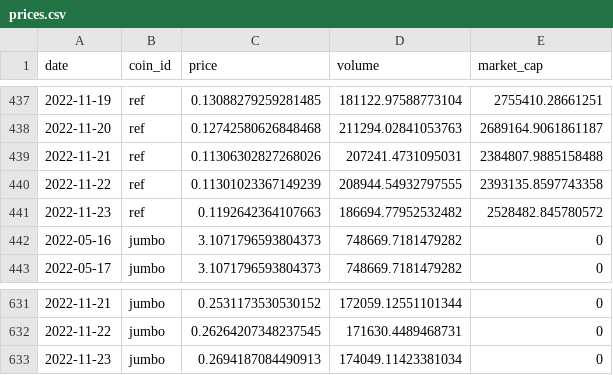
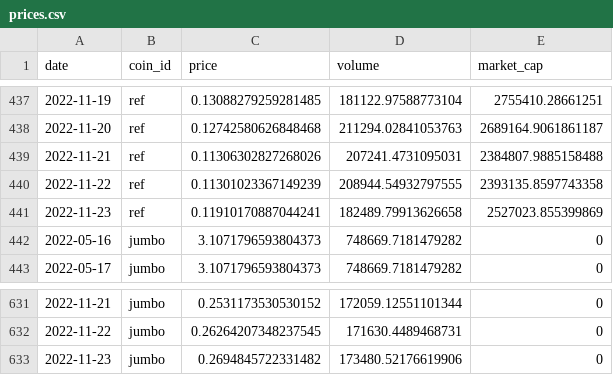
Before and after one commit to manuelgirbal/metricsdao, a CSV file: 11.2022 - NEAR - Comparing The Top Projects/Data/prices.csv, drawn as a sheet; only a part is shown, gaps mark what is left out.

```diff
--- a/11.2022 - NEAR - Comparing The Top Projects/Data/prices.csv
+++ b/11.2022 - NEAR - Comparing The Top Projects/Data/prices.csv
@@ -440,3 +440,3 @@ date,coin_id,price,volume,market_cap
 2022-11-22,ref,0.11301023367149239,208944.54932797555,2393135.8597743358
-2022-11-23,ref,0.1192642364107663,186694.77952532482,2528482.845780572
+2022-11-23,ref,0.11910170887044241,182489.79913626658,2527023.855399869
 2022-05-16,jumbo,3.1071796593804373,748669.7181479282,0
@@ -632,2 +632,2 @@ date,coin_id,price,volume,market_cap
 2022-11-22,jumbo,0.26264207348237545,171630.4489468731,0
-2022-11-23,jumbo,0.2694187084490913,174049.11423381034,0
+2022-11-23,jumbo,0.2694845722331482,173480.52176619906,0
```
Also changed, not shown: 11.2022 - NEAR - Comparing The Top Projects/Data/data.csv, 11.2022 - NEAR - Comparing The Top Projects/Data/new_users.csv, 6 other files.
